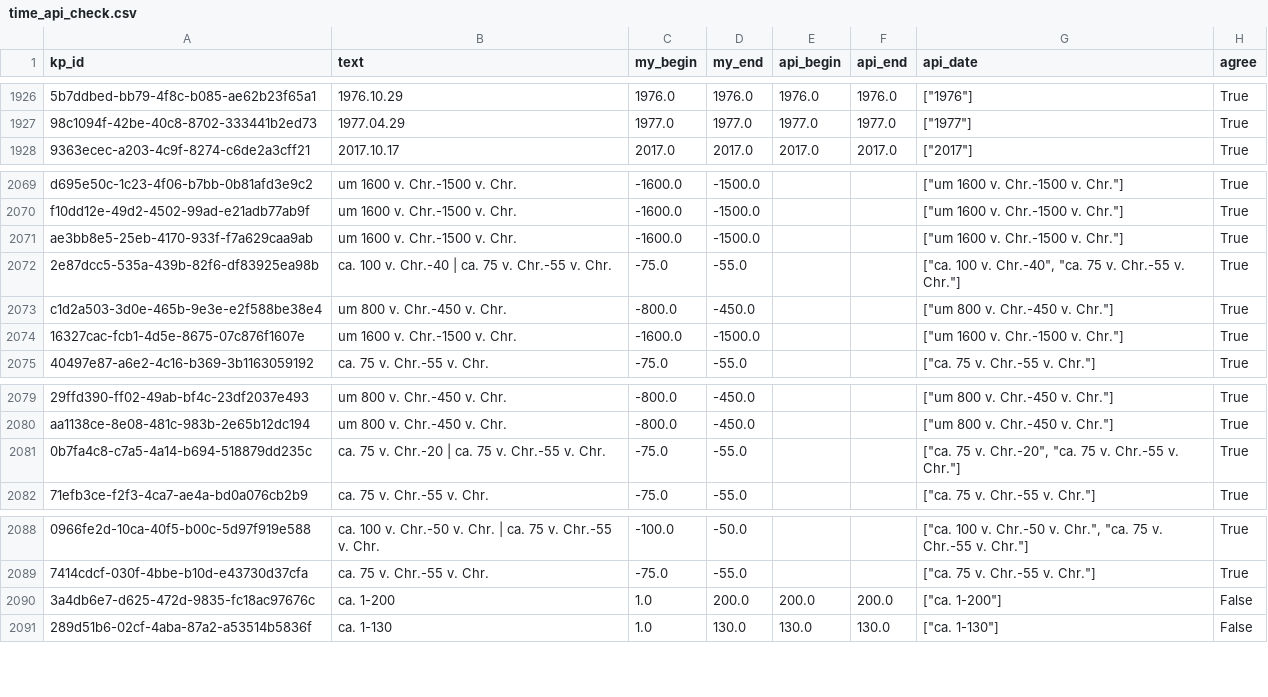
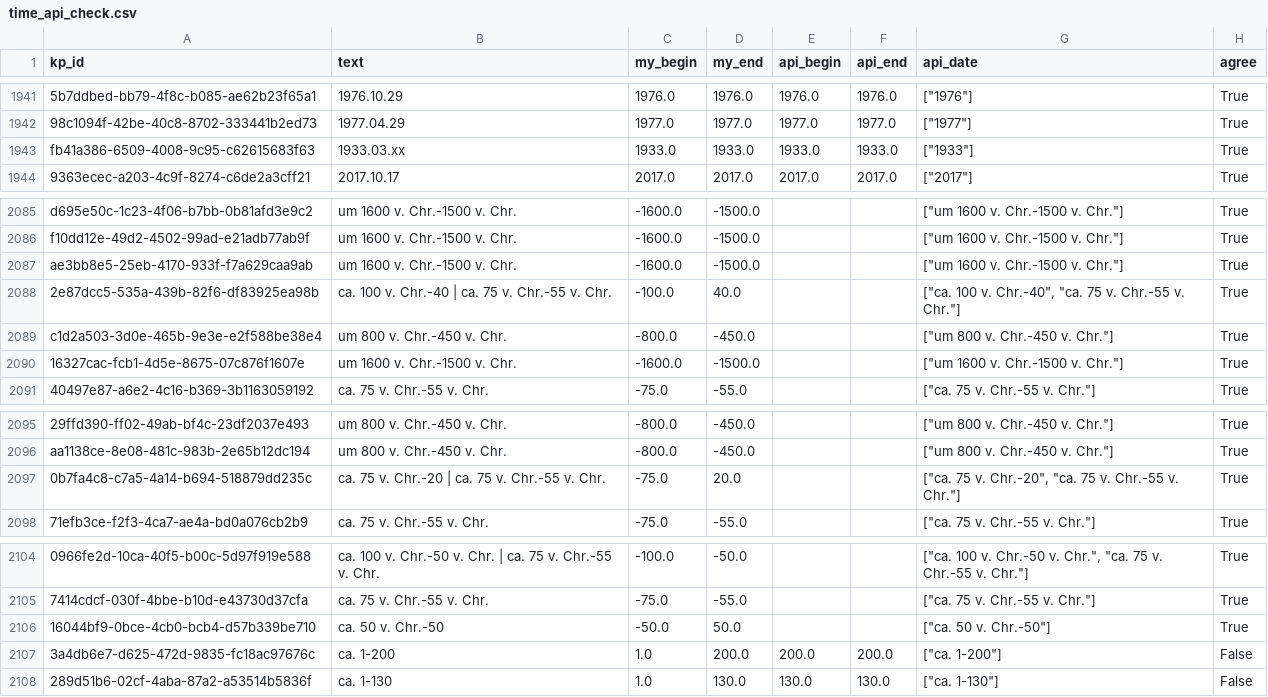
Before and after one commit to CMSonb/PoolTool, a CSV file: ilias/data/time_api_check.csv, drawn as a sheet; only a part is shown, gaps mark what is left out; addresses are those after the commit; the diff covers the shown part only; the diff names each change by its address in the sheet, - before the commit and + after, or states it on an @@ line.

```diff
--- a/ilias/data/time_api_check.csv
+++ b/ilias/data/time_api_check.csv
+row 1943: fb41a386-6509-4008-9c95-c62615683f63 | 1933.03.xx | 1933.0 | 1933.0 | 1933.0 | 1933.0 | ["1933"] | True
-C2088 (my_begin): -75.0
+C2088 (my_begin): -100.0
-D2088 (my_end): -55.0
+D2088 (my_end): 40.0
-D2097 (my_end): -55.0
+D2097 (my_end): 20.0
+row 2106: 16044bf9-0bce-4cb0-bcb4-d57b339be710 | ca. 50 v. Chr.-50 | -50.0 | 50.0 |  |  | ["ca. 50 v. Chr.-50"] | True
```
Also changed, not shown: 15 added rows elsewhere in this file, ilias/data/time_mapping.csv, 7 other files.
